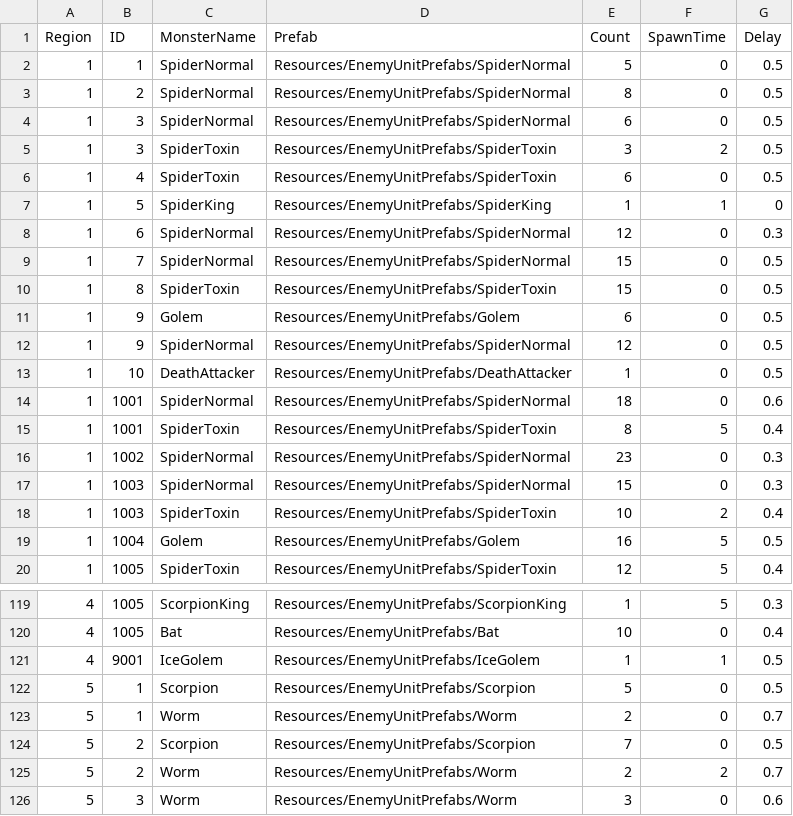
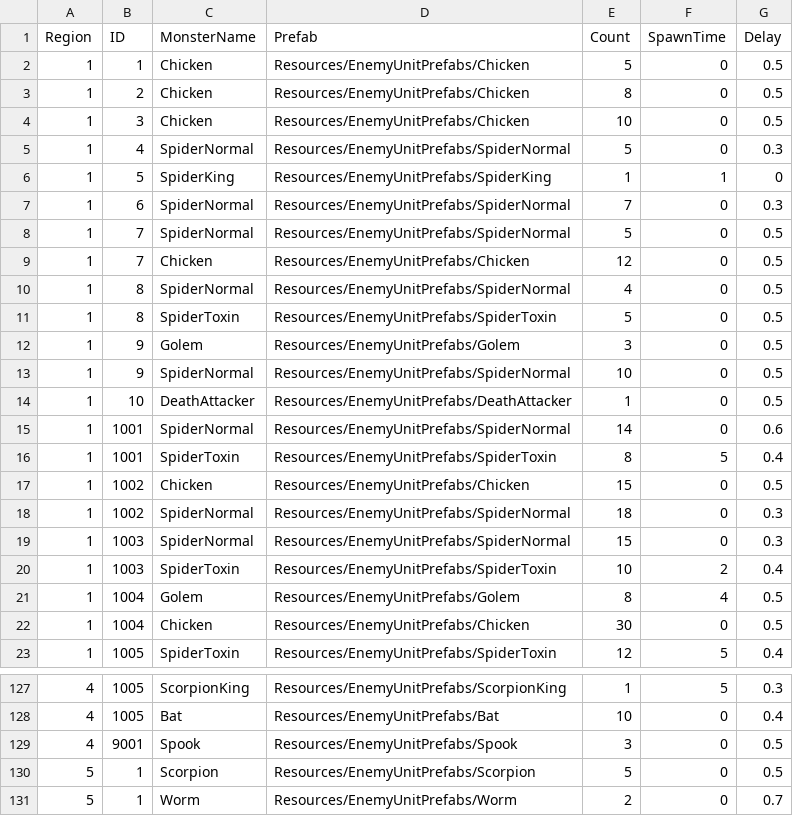
Before and after one commit to Miniro9322/TeamProject, a CSV file: Assets/Resources/DataTable/WaveTable.csv, drawn as a sheet; only a part is shown, gaps mark what is left out; the shorter side is filled out with more unchanged rows; the diff covers the shown part only.

```diff
--- a/Assets/Resources/DataTable/WaveTable.csv
+++ b/Assets/Resources/DataTable/WaveTable.csv
@@ -1,20 +1,23 @@
 Region,ID,MonsterName,Prefab,Count,SpawnTime,Delay
-1,1,SpiderNormal,Resources/EnemyUnitPrefabs/SpiderNormal,5,0,0.5
-1,2,SpiderNormal,Resources/EnemyUnitPrefabs/SpiderNormal,8,0,0.5
-1,3,SpiderNormal,Resources/EnemyUnitPrefabs/SpiderNormal,6,0,0.5
-1,3,SpiderToxin,Resources/EnemyUnitPrefabs/SpiderToxin,3,2,0.5
-1,4,SpiderToxin,Resources/EnemyUnitPrefabs/SpiderToxin,6,0,0.5
+1,1,Chicken,Resources/EnemyUnitPrefabs/Chicken,5,0,0.5
+1,2,Chicken,Resources/EnemyUnitPrefabs/Chicken,8,0,0.5
+1,3,Chicken,Resources/EnemyUnitPrefabs/Chicken,10,0,0.5
+1,4,SpiderNormal,Resources/EnemyUnitPrefabs/SpiderNormal,5,0,0.3
 1,5,SpiderKing,Resources/EnemyUnitPrefabs/SpiderKing,1,1,0
-1,6,SpiderNormal,Resources/EnemyUnitPrefabs/SpiderNormal,12,0,0.3
-1,7,SpiderNormal,Resources/EnemyUnitPrefabs/SpiderNormal,15,0,0.5
-1,8,SpiderToxin,Resources/EnemyUnitPrefabs/SpiderToxin,15,0,0.5
-1,9,Golem,Resources/EnemyUnitPrefabs/Golem,6,0,0.5
-1,9,SpiderNormal,Resources/EnemyUnitPrefabs/SpiderNormal,12,0,0.5
+1,6,SpiderNormal,Resources/EnemyUnitPrefabs/SpiderNormal,7,0,0.3
+1,7,SpiderNormal,Resources/EnemyUnitPrefabs/SpiderNormal,5,0,0.5
+1,7,Chicken,Resources/EnemyUnitPrefabs/Chicken,12,0,0.5
+1,8,SpiderNormal,Resources/EnemyUnitPrefabs/SpiderNormal,4,0,0.5
+1,8,SpiderToxin,Resources/EnemyUnitPrefabs/SpiderToxin,5,0,0.5
+1,9,Golem,Resources/EnemyUnitPrefabs/Golem,3,0,0.5
+1,9,SpiderNormal,Resources/EnemyUnitPrefabs/SpiderNormal,10,0,0.5
 1,10,DeathAttacker,Resources/EnemyUnitPrefabs/DeathAttacker,1,0,0.5
-1,1001,SpiderNormal,Resources/EnemyUnitPrefabs/SpiderNormal,18,0,0.6
+1,1001,SpiderNormal,Resources/EnemyUnitPrefabs/SpiderNormal,14,0,0.6
 1,1001,SpiderToxin,Resources/EnemyUnitPrefabs/SpiderToxin,8,5,0.4
-1,1002,SpiderNormal,Resources/EnemyUnitPrefabs/SpiderNormal,23,0,0.3
+1,1002,Chicken,Resources/EnemyUnitPrefabs/Chicken,15,0,0.5
+1,1002,SpiderNormal,Resources/EnemyUnitPrefabs/SpiderNormal,18,0,0.3
 1,1003,SpiderNormal,Resources/EnemyUnitPrefabs/SpiderNormal,15,0,0.3
 1,1003,SpiderToxin,Resources/EnemyUnitPrefabs/SpiderToxin,10,2,0.4
-1,1004,Golem,Resources/EnemyUnitPrefabs/Golem,16,5,0.5
+1,1004,Golem,Resources/EnemyUnitPrefabs/Golem,8,4,0.5
+1,1004,Chicken,Resources/EnemyUnitPrefabs/Chicken,30,0,0.5
 1,1005,SpiderToxin,Resources/EnemyUnitPrefabs/SpiderToxin,12,5,0.4
@@ -120,3 +128,3 @@ Region,ID,MonsterName,Prefab,Count,SpawnTime,Delay
 4,1005,Bat,Resources/EnemyUnitPrefabs/Bat,10,0,0.4
-4,9001,IceGolem,Resources/EnemyUnitPrefabs/IceGolem,1,1,0.5
+4,9001,Spook,Resources/EnemyUnitPrefabs/Spook,3,0,0.5
 5,1,Scorpion,Resources/EnemyUnitPrefabs/Scorpion,5,0,0.5
```
Also changed, not shown: 6 added rows, 1 removed row and 19 edited cells elsewhere in this file, Assets/Resources/DataTable/EnemyTable.csv, Assets/Resources/DataTable/StringTable.csv, 17 other files.
